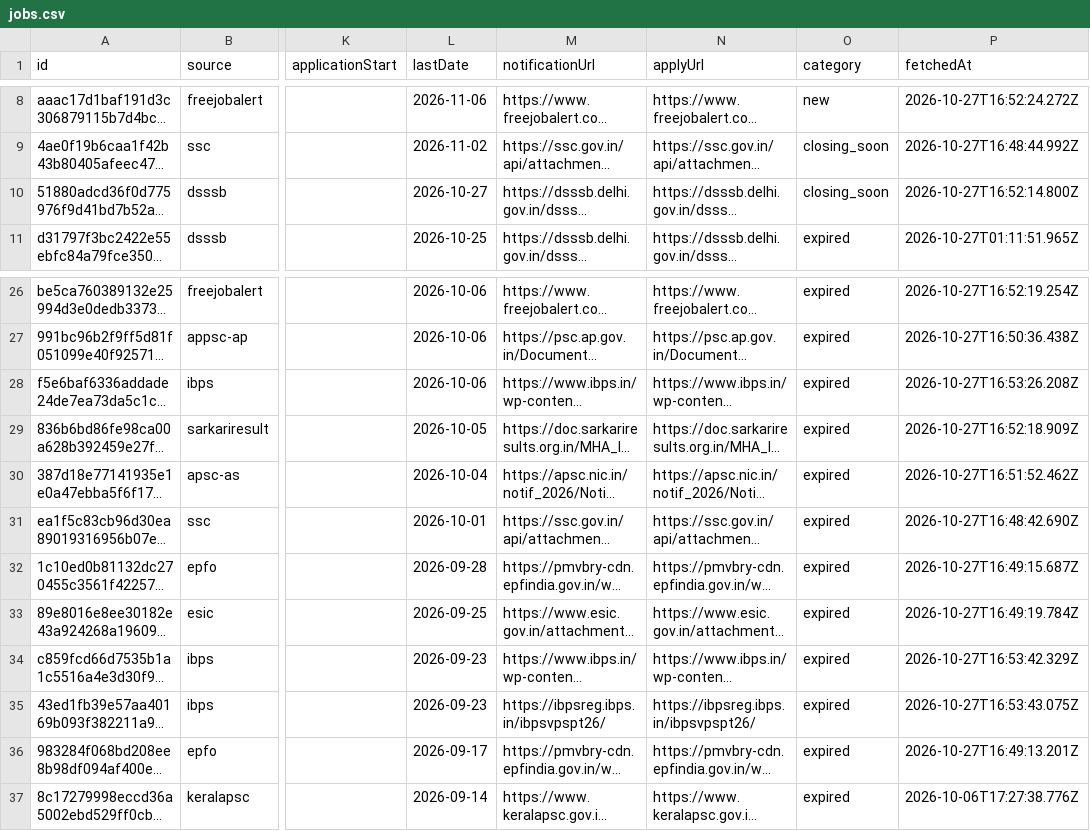
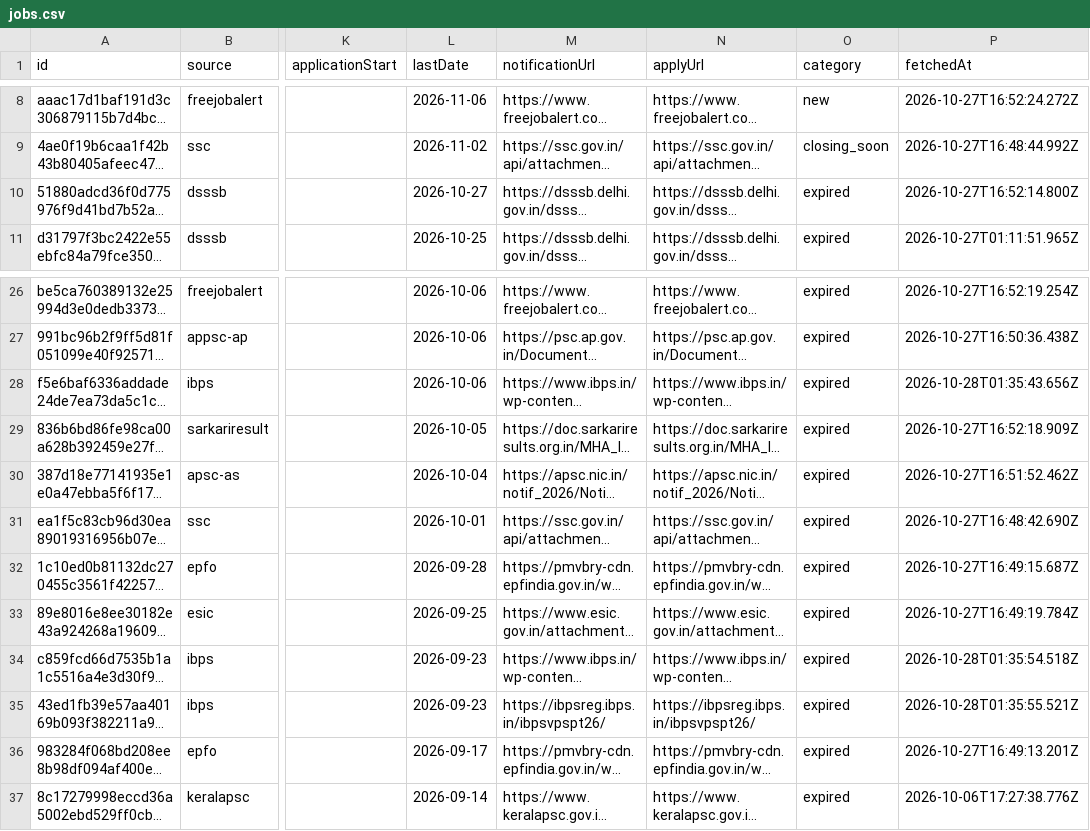
Before and after one commit to pirates-hub/jobhexa, a CSV file: aggregator/data/jobs.csv, drawn as a sheet; only a part is shown, gaps mark what is left out; long unchanged cells end in …; the diff names each change by its address in the sheet, - before the commit and + after, or states it on an @@ line.

```diff
--- a/aggregator/data/jobs.csv
+++ b/aggregator/data/jobs.csv
-O10 (category): closing_soon
+O10 (category): expired
-P28 (fetchedAt): 2026-10-27T16:53:26.208Z
+P28 (fetchedAt): 2026-10-28T01:35:43.656Z
-P34 (fetchedAt): 2026-10-27T16:53:42.329Z
+P34 (fetchedAt): 2026-10-28T01:35:54.518Z
-P35 (fetchedAt): 2026-10-27T16:53:43.075Z
+P35 (fetchedAt): 2026-10-28T01:35:55.521Z
```
Also changed, not shown: 15 other files.
